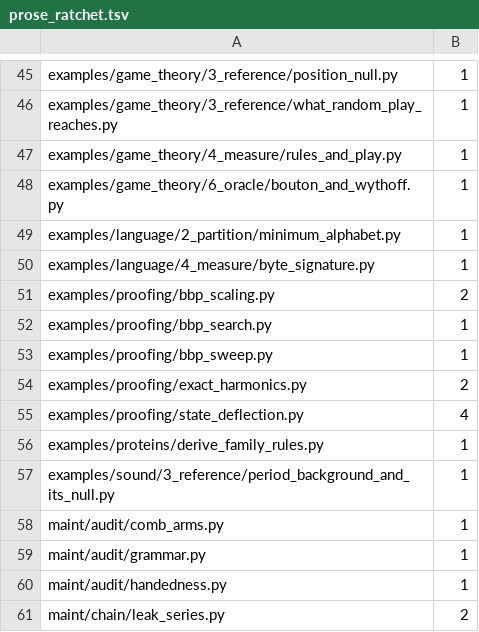
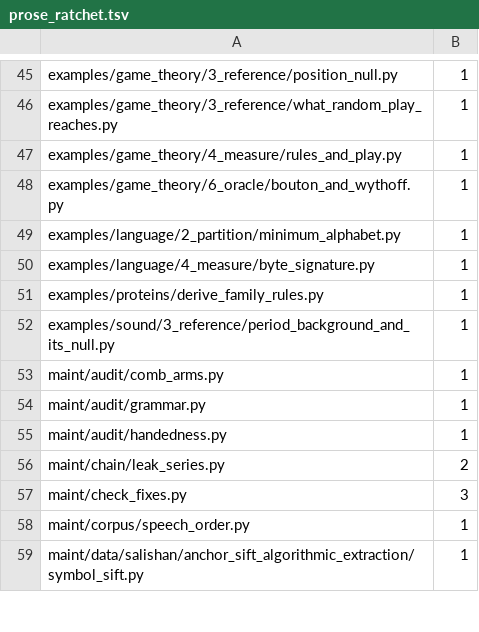
Before and after one commit to dstroy0/anchor_sift, a TSV file: maint/prose/prose_ratchet.tsv, drawn as a sheet; only a part is shown, gaps mark what is left out; the shorter side is filled out with more unchanged rows; the diff names each change by its address in the sheet, - before the commit and + after, or states it on an @@ line.

Commit message:
Strike the banned so connective and code-evolution history from the proofing example reports

```diff
--- a/maint/prose/prose_ratchet.tsv
+++ b/maint/prose/prose_ratchet.tsv
-row 51: examples/proofing/bbp_scaling.py | 2
-row 52: examples/proofing/bbp_search.py | 1
-row 53: examples/proofing/bbp_sweep.py | 1
-row 54: examples/proofing/exact_harmonics.py | 2
-row 55: examples/proofing/state_deflection.py | 4
```
Also changed, not shown: 6 other files.
